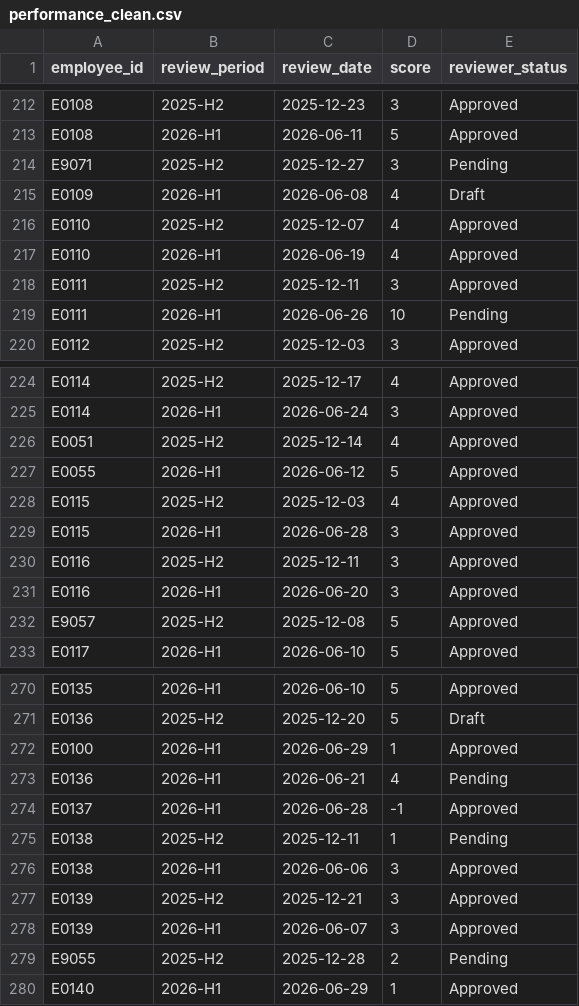
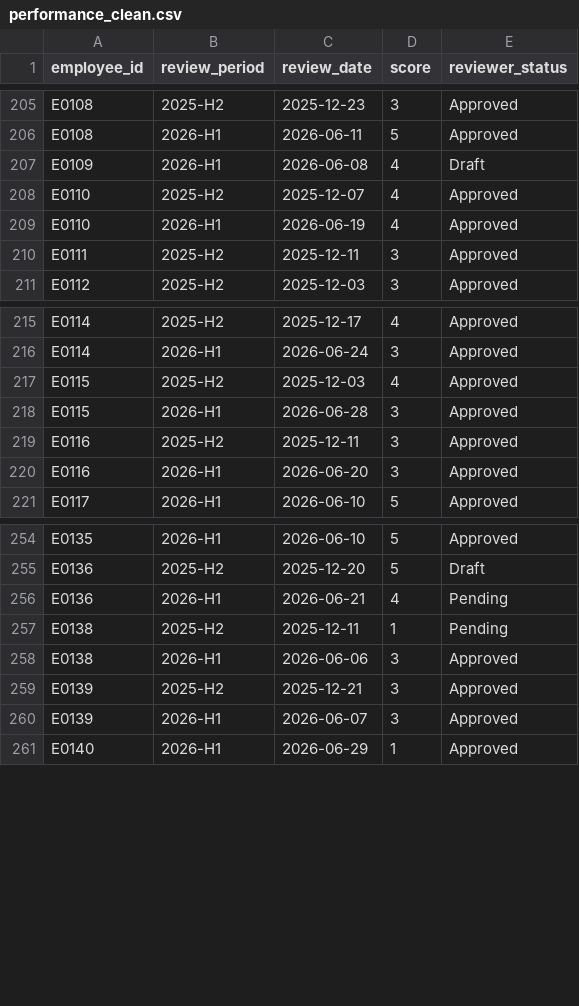
Before and after one commit to VichekaSun/Group-2-Data-Engineering-Capstone-Project, a CSV file: data/clean/performance_clean.csv, drawn as a sheet; only a part is shown, gaps mark what is left out; the diff covers the shown part only; the diff names each change by its address in the sheet, - before the commit and + after, or states it on an @@ line.

```diff
--- a/data/clean/performance_clean.csv
+++ b/data/clean/performance_clean.csv
-row 214: E9071 | 2025-H2 | 2025-12-27 | 3 | Pending
-row 219: E0111 | 2026-H1 | 2026-06-26 | 10 | Pending
-row 226: E0051 | 2025-H2 | 2025-12-14 | 4 | Approved
-row 227: E0055 | 2026-H1 | 2026-06-12 | 5 | Approved
-row 232: E9057 | 2025-H2 | 2025-12-08 | 5 | Approved
-row 272: E0100 | 2026-H1 | 2026-06-29 | 1 | Approved
-row 274: E0137 | 2026-H1 | 2026-06-28 | -1 | Approved
-row 279: E9055 | 2025-H2 | 2025-12-28 | 2 | Pending
```
Also changed, not shown: 21 removed rows elsewhere in this file, data/clean/attendance_clean.csv, data/rejects/attendance_rejected.csv, 6 other files.
